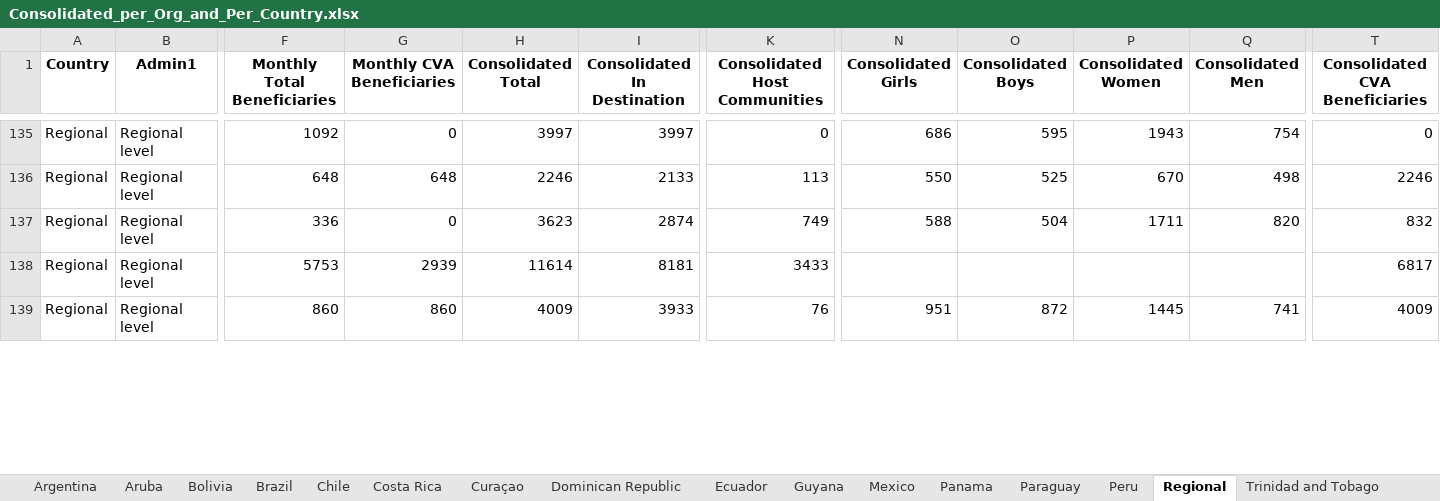
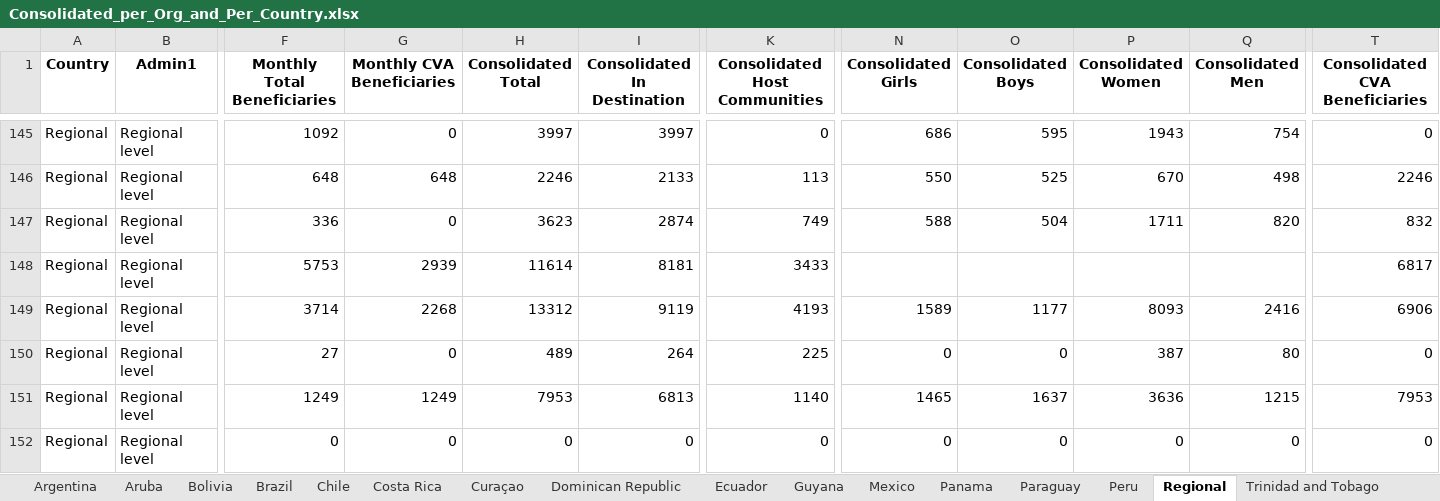
Before and after one commit to response4venezuelans/Reached_per_organisation, an Excel workbook: Consolidated_per_Org_and_Per_Country.xlsx, sheet Regional, drawn as a sheet; only a part is shown, gaps mark what is left out; values as stored, in another font and other column widths than the file's, no borders; addresses are those after the commit; rows hold the shown columns only; the diff covers the shown part only; the diff names each change by its address in the sheet, - before the commit and + after, or states it on an @@ line.

```diff
--- a/Consolidated_per_Org_and_Per_Country.xlsx (sheet Regional)
+++ b/Consolidated_per_Org_and_Per_Country.xlsx (sheet Regional)
+row 149: Regional | Regional level | 3714 | 2268 | 13312 | 9119 | 4193 | 1589 | 1177 | 8093 | 2416 | 6906
+row 150: Regional | Regional level | 27 | 0 | 489 | 264 | 225 | 0 | 0 | 387 | 80 | 0
-F151 (Monthly Total Beneficiaries): 860
+F151 (Monthly Total Beneficiaries): 1249
-G151 (Monthly CVA Beneficiaries): 860
+G151 (Monthly CVA Beneficiaries): 1249
-H151 (Consolidated Total): 4009
+H151 (Consolidated Total): 7953
-I151 (Consolidated In Destination): 3933
+I151 (Consolidated In Destination): 6813
-K151 (Consolidated Host Communities): 76
+K151 (Consolidated Host Communities): 1140
-N151 (Consolidated Girls): 951
+N151 (Consolidated Girls): 1465
-O151 (Consolidated Boys): 872
+O151 (Consolidated Boys): 1637
-P151 (Consolidated Women): 1445
+P151 (Consolidated Women): 3636
-Q151 (Consolidated Men): 741
+Q151 (Consolidated Men): 1215
-T151 (Consolidated CVA Beneficiaries): 4009
+T151 (Consolidated CVA Beneficiaries): 7953
+row 152: Regional | Regional level | 0 | 0 | 0 | 0 | 0 | 0 | 0 | 0 | 0 | 0
```
Also changed, not shown: 52 added rows and 192 edited cells elsewhere in this sheet, sheet Ecuador, 6 other files.
